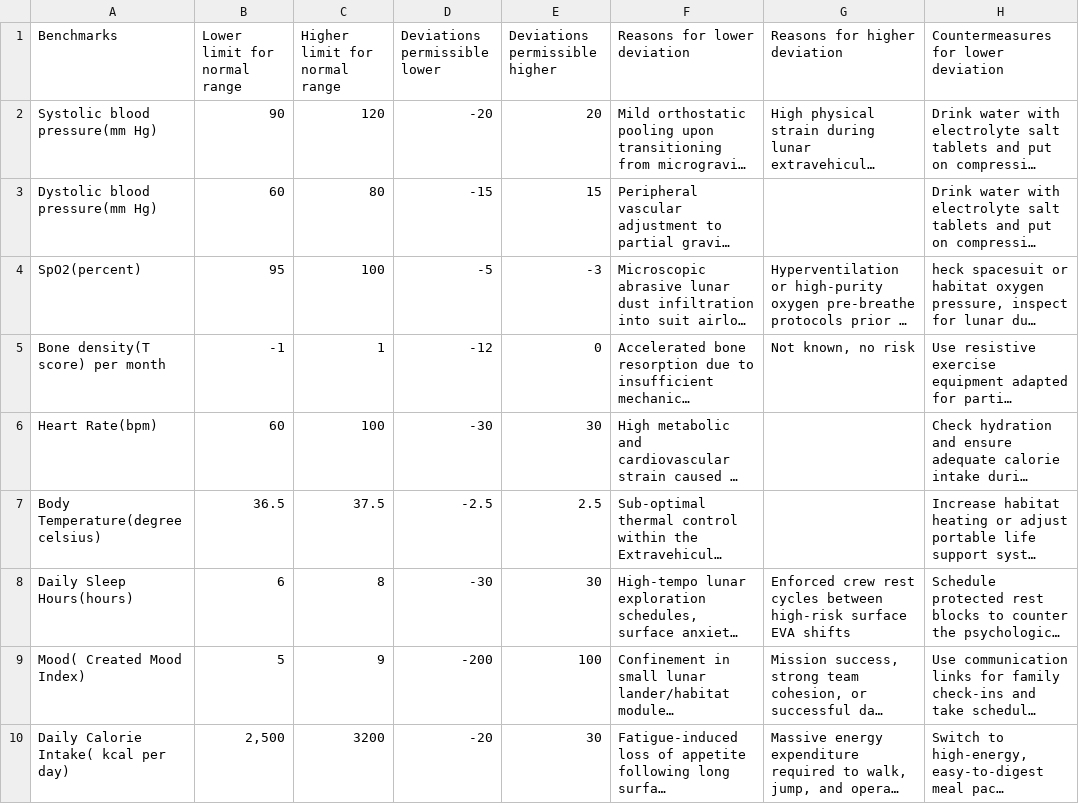
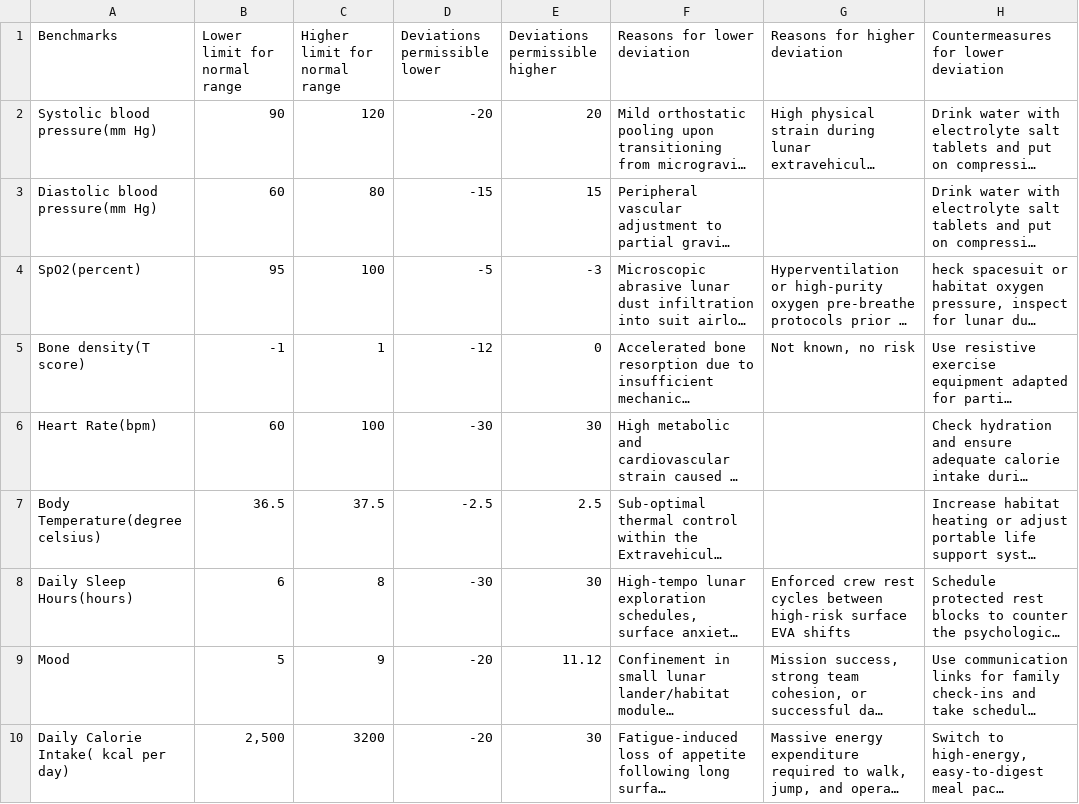
Before and after one commit to Rohitkumar-72/astronaut-health-monitoring, a CSV file: backend/data/nasa_metrics_lunar.csv, drawn as a sheet; only a part is shown; long unchanged cells end in …; the diff covers the shown part only; the diff names each change by its address in the sheet, - before the commit and + after, or states it on an @@ line.

Commit message:
Add files via upload

```diff
--- a/backend/data/nasa_metrics_lunar.csv
+++ b/backend/data/nasa_metrics_lunar.csv
-A3 (Benchmarks): Dystolic blood pressure(mm Hg)
+A3 (Benchmarks): Diastolic blood pressure(mm Hg)
-A5 (Benchmarks): Bone density(T score) per month
+A5 (Benchmarks): Bone density(T score)
-A9 (Benchmarks): Mood( Created Mood Index)
+A9 (Benchmarks): Mood
-D9 (Deviations permissible lower): -200
+D9 (Deviations permissible lower): -20
-E9 (Deviations permissible higher): 100
+E9 (Deviations permissible higher): 11.12
```
Also changed, not shown: 4 edited cells elsewhere in this file.
